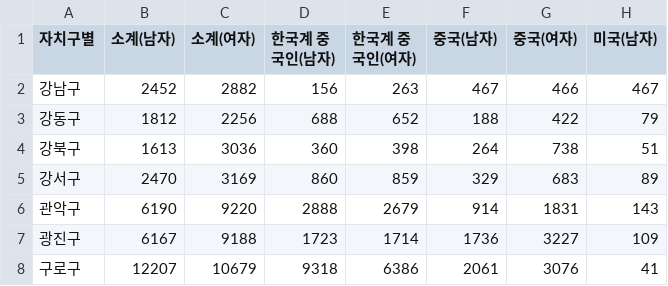
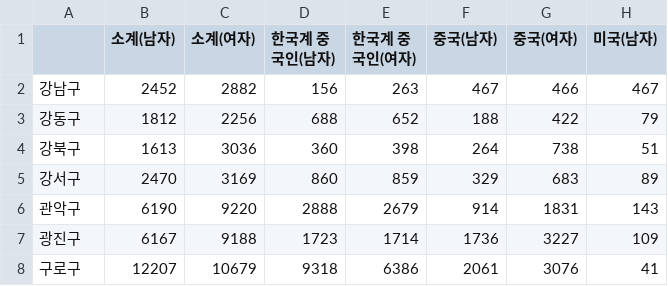
Before and after one commit to CityCrimeResearch/MidProject, a CSV file: data/processed/등록외국인_현황_국적별_구별_2023_3분기.csv, drawn as a sheet; only a part is shown; the diff names each change by its address in the sheet, - before the commit and + after, or states it on an @@ line.

```diff
--- a/data/processed/등록외국인_현황_국적별_구별_2023_3분기.csv
+++ b/data/processed/등록외국인_현황_국적별_구별_2023_3분기.csv
-A1: 자치구별
+A1: (empty)
```
Also changed, not shown: 2 other files.
